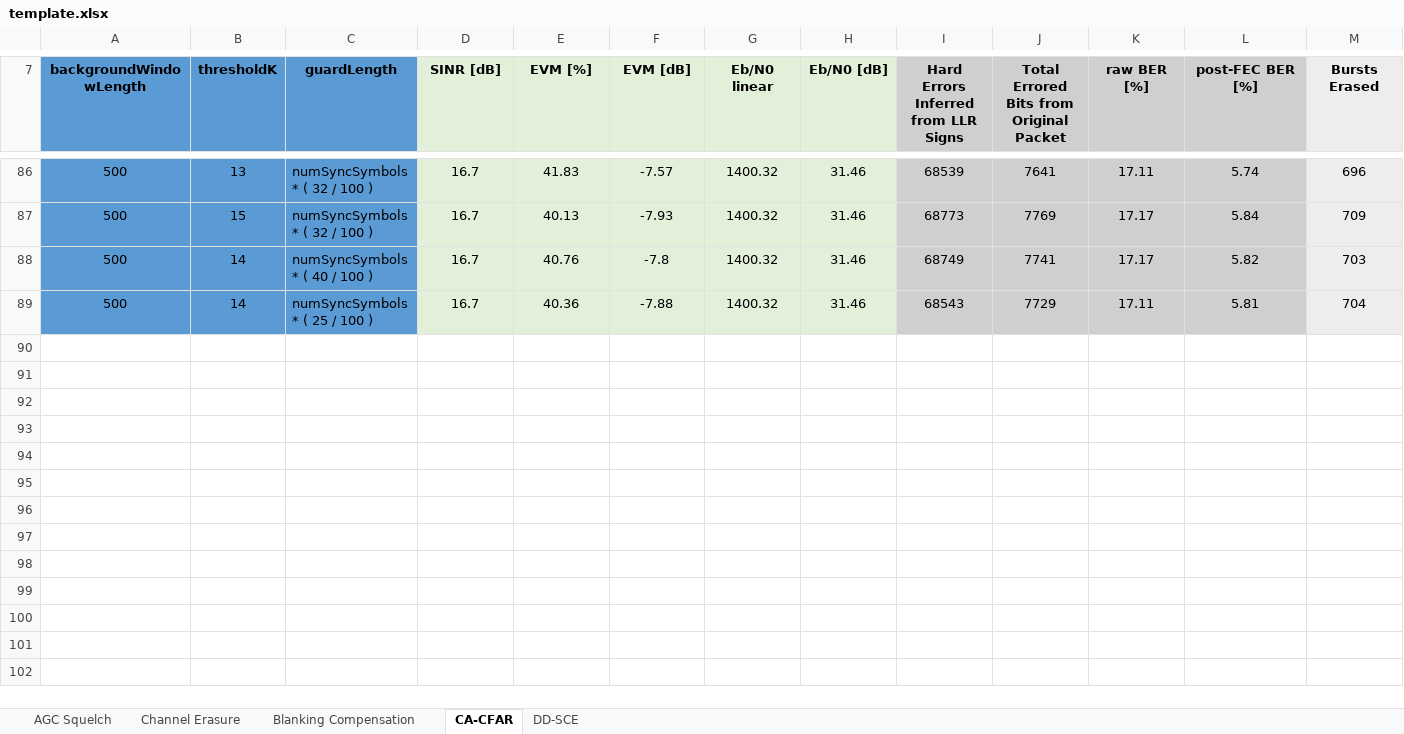
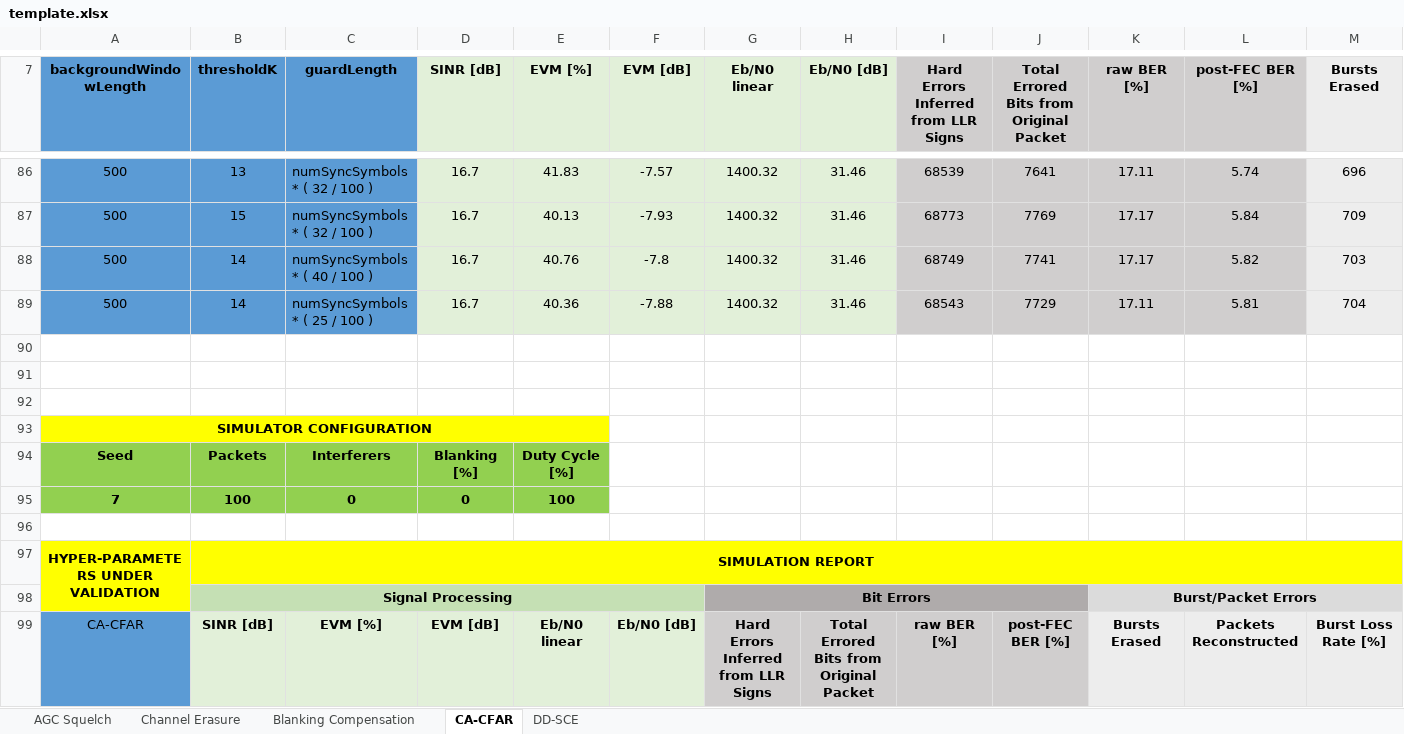
Before and after one commit to fraro01/Link-Level-PHY-SPMA-Simulator, an Excel workbook: template.xlsx, sheet CA-CFAR, drawn as a sheet; only a part is shown, gaps mark what is left out; values as stored, in another font and other column widths than the file's, no borders; charts and pictures not drawn; rows hold the shown columns only; the diff covers the shown part only; the diff names each change by its address in the sheet, - before the commit and + after, or states it on an @@ line.

```diff
--- a/template.xlsx (sheet CA-CFAR)
+++ b/template.xlsx (sheet CA-CFAR)
+row 90: (empty)
+row 91: (empty)
+row 92: (empty)
+row 93: SIMULATOR CONFIGURATION
+row 94: Seed | Packets | Interferers | Blanking [%] | Duty Cycle [%]
+row 95: 7 | 100 | 0 | 0 | 100
+row 96: (empty)
+row 97: HYPER-PARAMETERS UNDER VALIDATION | SIMULATION REPORT
+row 98:  | Signal Processing |  |  |  |  | Bit Errors |  |  |  | Burst/Packet Errors
+row 99: CA-CFAR | SINR [dB] | EVM [%] | EVM [dB] | Eb/N0 linear | Eb/N0 [dB] | Hard Errors Inferred from LLR Signs | Total Errored Bits from Original Packet | raw BER [%] | post-FEC BER [%] | Bursts Erased | Packets Reconstructed | Burst Loss Rate [%]
```
Also changed, not shown: 72 added rows elsewhere in this sheet, sheet Blanking Compensation, sheet DD-SCE, charts or pictures, 3 other files.
